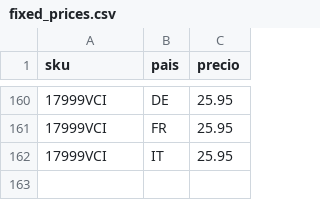
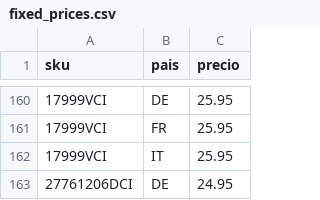
Before and after one commit to christianvidalwolf-prog/amazonapiseller, a CSV file: fixed_prices.csv, drawn as a sheet; only a part is shown, gaps mark what is left out; the diff names each change by its address in the sheet, - before the commit and + after, or states it on an @@ line.

```diff
--- a/fixed_prices.csv
+++ b/fixed_prices.csv
+row 163: 27761206DCI | DE | 24.95
```
